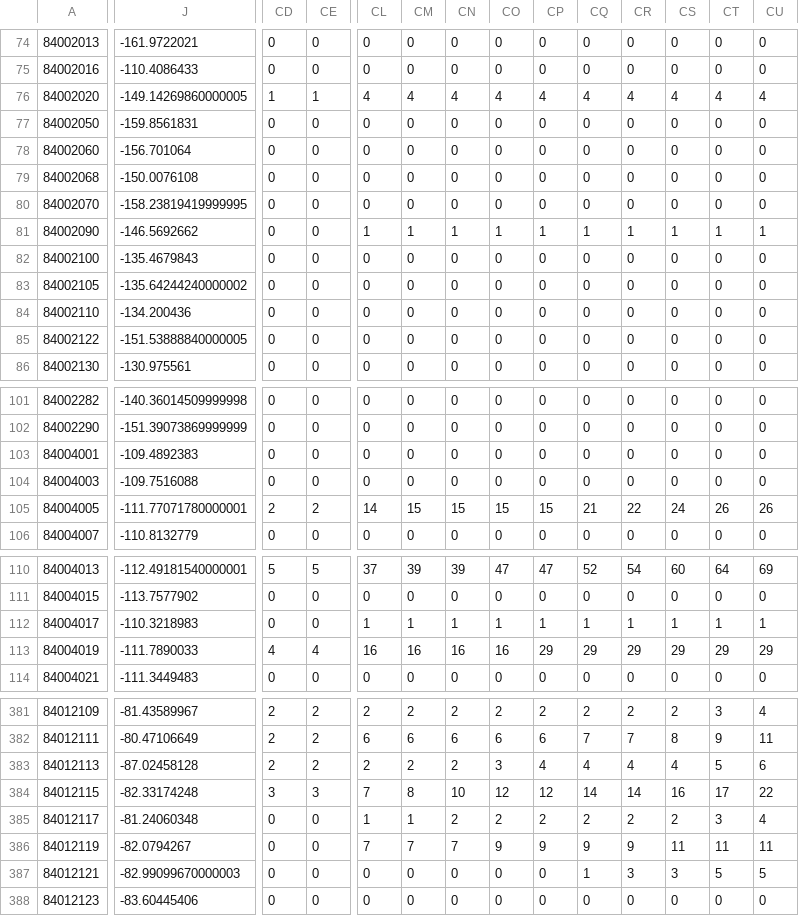
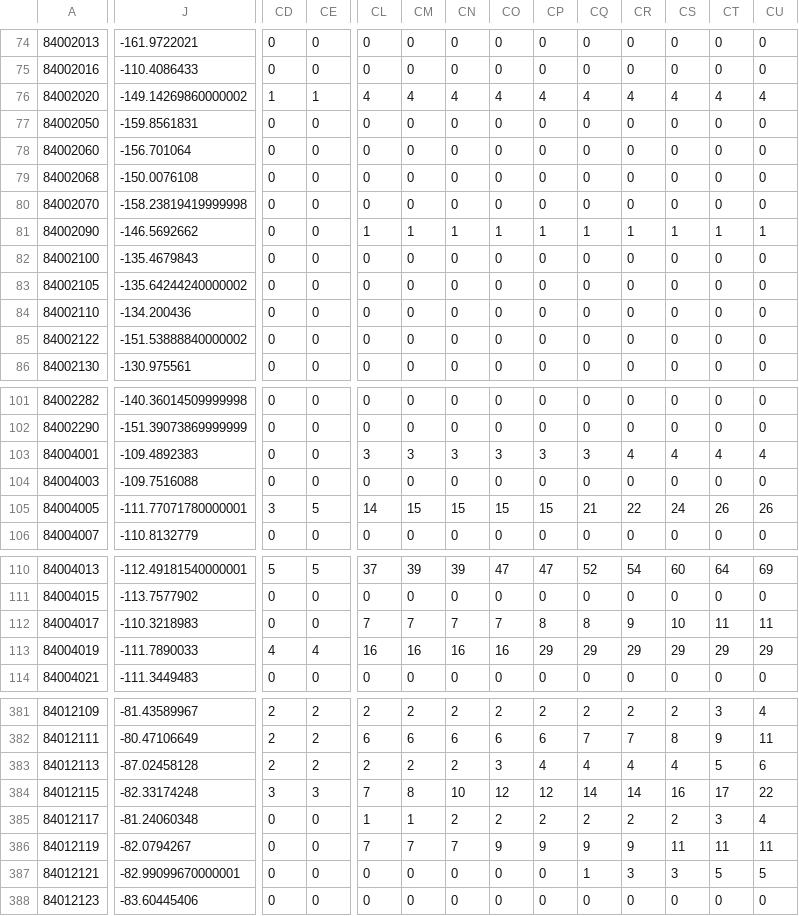
Before and after one commit to DeepSouthVoice/DSV-COVID-19, a CSV file: Raw Data/time_series_covid19_deaths_US.csv (was time_series_covid19_deaths_US.csv), drawn as a sheet; only a part is shown, gaps mark what is left out; the diff covers the shown part only; the diff names each change by its address in the sheet, - before the commit and + after, or states it on an @@ line.

```diff
--- a/time_series_covid19_deaths_US.csv
+++ b/Raw Data/time_series_covid19_deaths_US.csv
-J76: -149.14269860000005
+J76: -149.14269860000002
-J80: -158.23819419999995
+J80: -158.23819419999998
-J85: -151.53888840000005
+J85: -151.53888840000002
-CL103: 0
+CL103: 3
-CM103: 0
+CM103: 3
-CN103: 0
+CN103: 3
-CO103: 0
+CO103: 3
-CP103: 0
+CP103: 3
-CQ103: 0
+CQ103: 3
-CR103: 0
+CR103: 4
-CS103: 0
+CS103: 4
-CT103: 0
+CT103: 4
-CU103: 0
+CU103: 4
-CD105: 2
+CD105: 3
-CE105: 2
+CE105: 5
-CL112: 1
+CL112: 7
-CM112: 1
+CM112: 7
-CN112: 1
+CN112: 7
-CO112: 1
+CO112: 7
-CP112: 1
+CP112: 8
-CQ112: 1
+CQ112: 8
-CR112: 1
+CR112: 9
-CS112: 1
+CS112: 10
-CT112: 1
+CT112: 11
-CU112: 1
+CU112: 11
-J387: -82.99099670000003
+J387: -82.99099670000001
```
Also changed, not shown: 73 edited cells elsewhere in this file, Raw Data/time_series_covid19_confirmed_US.csv, 16 other files.
